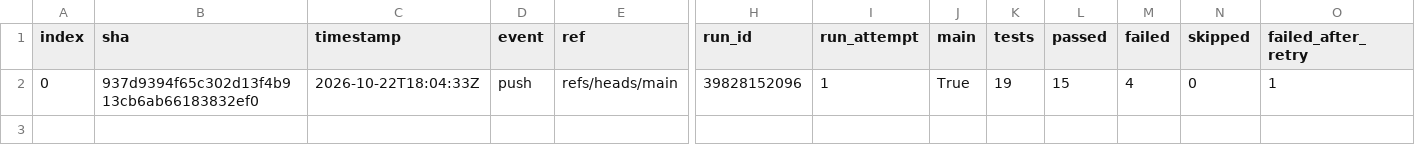
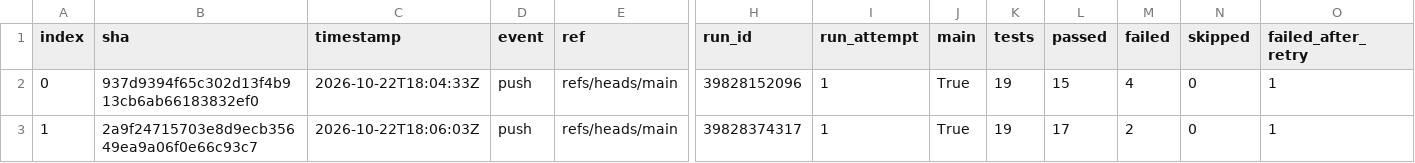
Before and after one commit to Shirojoufu/Flaky-Test-Lab, a CSV file: reports/runs.csv, drawn as a sheet; only a part is shown, gaps mark what is left out; rows hold the shown columns only; the diff names each change by its address in the sheet, - before the commit and + after, or states it on an @@ line.

```diff
--- a/reports/runs.csv
+++ b/reports/runs.csv
+row 3: 1 | 2a9f24715703e8d9ecb35649ea9a06f0e66c93c7 | 2026-10-22T18:06:03Z | push | refs/heads/main | 39828374317 | 1 | True | 19 | 17 | 2 | 0 | 1
```
Also changed, not shown: reports/coverage_files.csv, reports/test_outcomes.csv, 5 other files.
